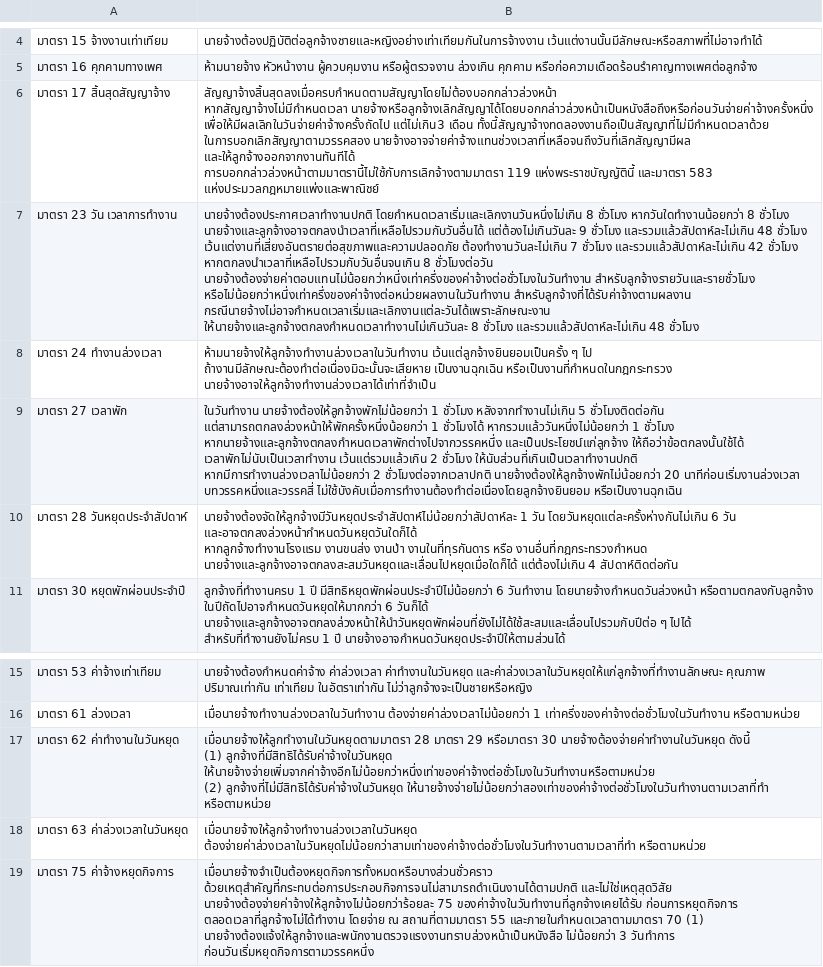
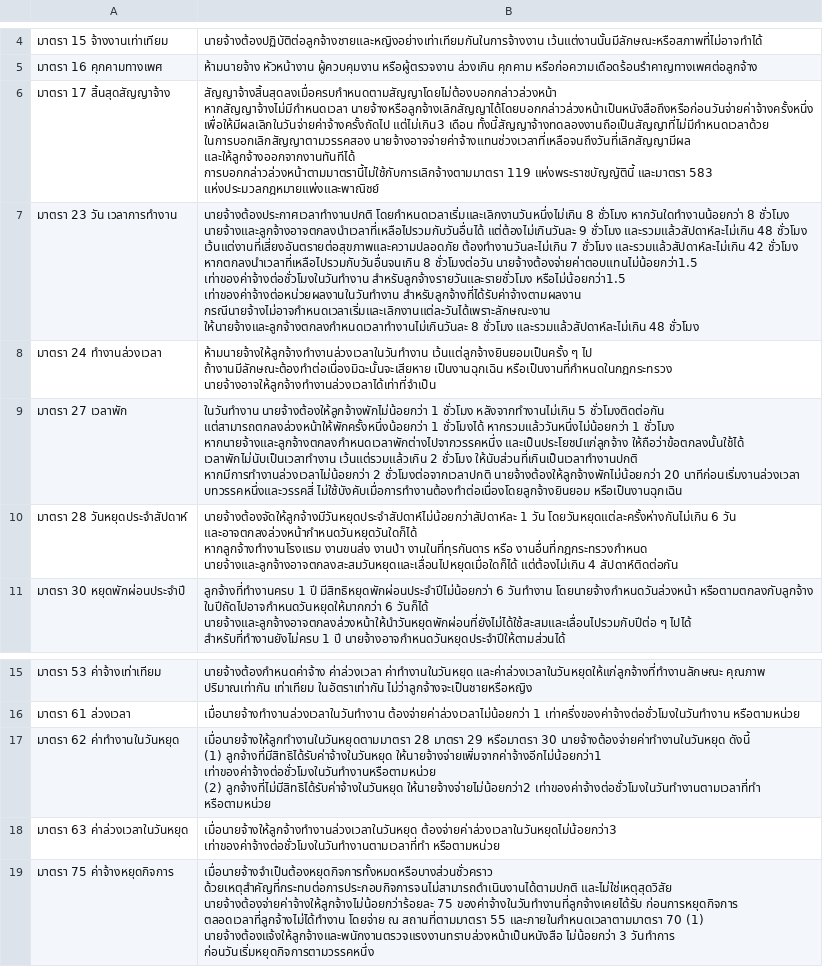
Before and after one commit to Ballzaa6/law-notes, a CSV file: ย่อมาตรา/ขาอาญา csv/ขาอาญาข้อ 8.csv, drawn as a sheet; only a part is shown, gaps mark what is left out.

```diff
--- a/ย่อมาตรา/ขาอาญา csv/ขาอาญาข้อ 8.csv
+++ b/ย่อมาตรา/ขาอาญา csv/ขาอาญาข้อ 8.csv
@@ -11,5 +11,5 @@
 การบอกกล่าวล่วงหน้าตามมาตรานี้ไม่ใช้กับการเลิกจ้างตามมาตรา 119 แห่งพระราชบัญญัตินี้ และมาตรา 583 แห่งประมวลกฎหมายแพ่งและพาณิชย์"
-มาตรา 23 วัน เวลาการทำงาน,"นายจ้างต้องประกาศเวลาทำงานปกติ โดยกำหนดเวลาเริ่มและเลิกงานวันหนึ่งไม่เกิน 8 ชั่วโมง หากวันใดทำงานน้อยกว่า 8 ชั่วโมง นายจ้างและลูกจ้างอาจตกลงนำเวลาที่เหลือไปรวมกับวันอื่นได้ แต่ต้องไม่เกินวันละ 9 ชั่วโมง และรวมแล้วสัปดาห์ละไม่เกิน 48 ชั่วโมง เว้นแต่งานที่เสี่ยงอันตรายต่อสุขภาพและความปลอดภัย ต้องทำงานวันละไม่เกิน 7 ชั่วโมง และรวมแล้วสัปดาห์ละไม่เกิน 42 ชั่วโมง
-หากตกลงนำเวลาที่เหลือไปรวมกับวันอื่นจนเกิน 8 ชั่วโมงต่อวัน นายจ้างต้องจ่ายค่าตอบแทนไม่น้อยกว่าหนึ่งเท่าครึ่งของค่าจ้างต่อชั่วโมงในวันทำงาน สำหรับลูกจ้างรายวันและรายชั่วโมง หรือไม่น้อยกว่าหนึ่งเท่าครึ่งของค่าจ้างต่อหน่วยผลงานในวันทำงาน สำหรับลูกจ้างที่ได้รับค่าจ้างตามผลงาน
-กรณีนายจ้างไม่อาจกำหนดเวลาเริ่มและเลิกงานแต่ละวันได้เพราะลักษณะงาน ให้นายจ้างและลูกจ้างตกลงกำหนดเวลาทำงานไม่เกินวันละ 8 ชั่วโมง และรวมแล้วสัปดาห์ละไม่เกิน 48 ชั่วโมง"
+มาตรา 23 วัน เวลาการทำงาน,"นายจ้างต้องประกาศเวลาทำงานปกติ โดยกำหนดเวลาเริ่มและเลิกงานวันหนึ่งไม่เกิน 8 ชั่วโมง หากวันใดทำงานน้อยกว่า 8 ชั่วโมง นายจ้างและลูกจ้างอาจตกลงนำเวลาที่เหลือไปรวมกับวันอื่นได้ แต่ต้องไม่เกินวันละ 9 ชั่วโมง และรวมแล้วสัปดาห์ละไม่เกิน 48 ชั่วโมง เว้นแต่งานที่เสี่ยงอันตรายต่อสุขภาพและความปลอดภัย ต้องทำงานวันละไม่เกิน 7 ชั่วโมง และรวมแล้วสัปดาห์ละไม่เกิน 42 ชั่วโมง
+หากตกลงนำเวลาที่เหลือไปรวมกับวันอื่นจนเกิน 8 ชั่วโมงต่อวัน นายจ้างต้องจ่ายค่าตอบแทนไม่น้อยกว่า1.5 เท่าของค่าจ้างต่อชั่วโมงในวันทำงาน สำหรับลูกจ้างรายวันและรายชั่วโมง หรือไม่น้อยกว่า1.5 เท่าของค่าจ้างต่อหน่วยผลงานในวันทำงาน สำหรับลูกจ้างที่ได้รับค่าจ้างตามผลงาน
+กรณีนายจ้างไม่อาจกำหนดเวลาเริ่มและเลิกงานแต่ละวันได้เพราะลักษณะงาน ให้นายจ้างและลูกจ้างตกลงกำหนดเวลาทำงานไม่เกินวันละ 8 ชั่วโมง และรวมแล้วสัปดาห์ละไม่เกิน 48 ชั่วโมง"
 มาตรา 24 ทำงานล่วงเวลา,"ห้ามนายจ้างให้ลูกจ้างทำงานล่วงเวลาในวันทำงาน เว้นแต่ลูกจ้างยินยอมเป็นครั้ง ๆ ไป
@@ -32,6 +32,6 @@
 มาตรา 61 ล่วงเวลา,เมื่อนายจ้างทำงานล่วงเวลาในวันทำงาน ต้องจ่ายค่าล่วงเวลาไม่น้อยกว่า 1 เท่าครึ่งของค่าจ้างต่อชั่วโมงในวันทำงาน หรือตามหน่วย
-มาตรา 62 ค่าทำงานในวันหยุด,"เมื่อนายจ้างให้ลูกทำงานในวันหยุดตามมาตรา 28 มาตรา 29 หรือมาตรา 30 นายจ้างต้องจ่ายค่าทำงานในวันหยุด ดังนี้
-(1) ลูกจ้างที่มีสิทธิได้รับค่าจ้างในวันหยุด ให้นายจ้างจ่ายเพิ่มจากค่าจ้างอีกไม่น้อยกว่าหนึ่งเท่าของค่าจ้างต่อชั่วโมงในวันทำงานหรือตามหน่วย
-(2) ลูกจ้างที่ไม่มีสิทธิได้รับค่าจ้างในวันหยุด ให้นายจ้างจ่ายไม่น้อยกว่าสองเท่าของค่าจ้างต่อชั่วโมงในวันทำงานตามเวลาที่ทำ หรือตามหน่วย"
-มาตรา 63 ค่าล่วงเวลาในวันหยุด,เมื่อนายจ้างให้ลูกจ้างทำงานล่วงเวลาในวันหยุด ต้องจ่ายค่าล่วงเวลาในวันหยุดไม่น้อยกว่าสามเท่าของค่าจ้างต่อชั่วโมงในวันทำงานตามเวลาที่ทำ หรือตามหน่วย
+มาตรา 62 ค่าทำงานในวันหยุด,"เมื่อนายจ้างให้ลูกทำงานในวันหยุดตามมาตรา 28 มาตรา 29 หรือมาตรา 30 นายจ้างต้องจ่ายค่าทำงานในวันหยุด ดังนี้
+(1) ลูกจ้างที่มีสิทธิได้รับค่าจ้างในวันหยุด ให้นายจ้างจ่ายเพิ่มจากค่าจ้างอีกไม่น้อยกว่า1 เท่าของค่าจ้างต่อชั่วโมงในวันทำงานหรือตามหน่วย
+(2) ลูกจ้างที่ไม่มีสิทธิได้รับค่าจ้างในวันหยุด ให้นายจ้างจ่ายไม่น้อยกว่า2 เท่าของค่าจ้างต่อชั่วโมงในวันทำงานตามเวลาที่ทำ หรือตามหน่วย"
+มาตรา 63 ค่าล่วงเวลาในวันหยุด,เมื่อนายจ้างให้ลูกจ้างทำงานล่วงเวลาในวันหยุด ต้องจ่ายค่าล่วงเวลาในวันหยุดไม่น้อยกว่า3 เท่าของค่าจ้างต่อชั่วโมงในวันทำงานตามเวลาที่ทำ หรือตามหน่วย
 มาตรา 75 ค่าจ้างหยุดกิจการ,"เมื่อนายจ้างจำเป็นต้องหยุดกิจการทั้งหมดหรือบางส่วนชั่วคราว ด้วยเหตุสำคัญที่กระทบต่อการประกอบกิจการจนไม่สามารถดำเนินงานได้ตามปกติ และไม่ใช่เหตุสุดวิสัย นายจ้างต้องจ่ายค่าจ้างให้ลูกจ้างไม่น้อยกว่าร้อยละ 75 ของค่าจ้างในวันทำงานที่ลูกจ้างเคยได้รับ ก่อนการหยุดกิจการ ตลอดเวลาที่ลูกจ้างไม่ได้ทำงาน โดยจ่าย ณ สถานที่ตามมาตรา 55 และภายในกำหนดเวลาตามมาตรา 70 (1)
```
Also changed, not shown: 9 other files.
